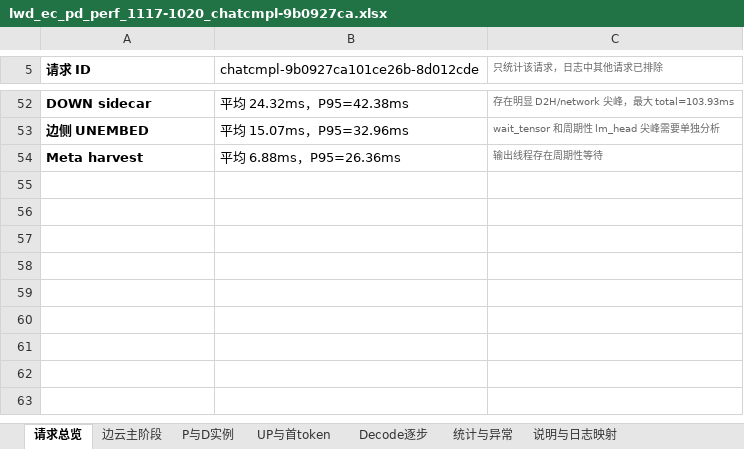
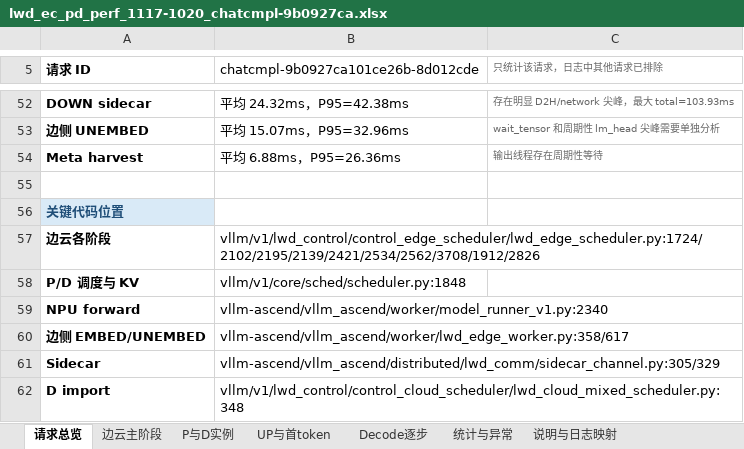
Before and after one commit to fei-cn-xie/assets, an Excel workbook: vllm-ascend/profiling/lwd_ec_pd_perf_1117-1020_chatcmpl-9b0927ca.xlsx, sheet 请求总览, drawn as a sheet; only a part is shown, gaps mark what is left out; values as stored, in another font and other column widths than the file's, no borders; the diff names each change by its address in the sheet, - before the commit and + after, or states it on an @@ line.

```diff
--- a/vllm-ascend/profiling/lwd_ec_pd_perf_1117-1020_chatcmpl-9b0927ca.xlsx (sheet 请求总览)
+++ b/vllm-ascend/profiling/lwd_ec_pd_perf_1117-1020_chatcmpl-9b0927ca.xlsx (sheet 请求总览)
+row 55: (empty)
+row 56: 关键代码位置
+row 57: 边云各阶段 | vllm/v1/lwd_control/control_edge_scheduler/lwd_edge_scheduler.py:1724/2102/2195/2139/2421/2534/2562/3708/1912/2826
+row 58: P/D 调度与 KV | vllm/v1/core/sched/scheduler.py:1848
+row 59: NPU forward | vllm-ascend/vllm_ascend/worker/model_runner_v1.py:2340
+row 60: 边侧 EMBED/UNEMBED | vllm-ascend/vllm_ascend/worker/lwd_edge_worker.py:358/617
+row 61: Sidecar | vllm-ascend/vllm_ascend/distributed/lwd_comm/sidecar_channel.py:305/329
+row 62: D import | vllm/v1/lwd_control/control_cloud_scheduler/lwd_cloud_mixed_scheduler.py:348
```
Also changed, not shown: sheet 统计与异常, sheet Decode逐步, sheet P与D实例, sheet 边云主阶段, sheet UP与首token, sheet 说明与日志映射, 2 other files.
